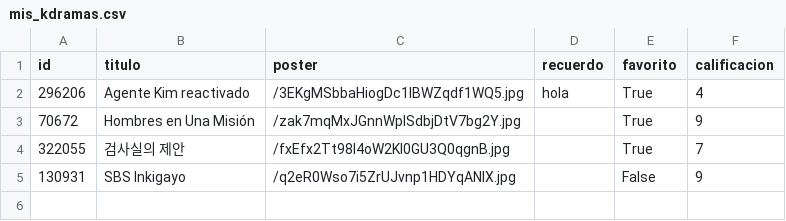
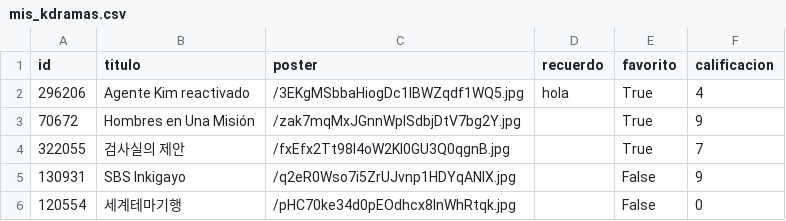
Before and after one commit to AxeNzo12/JulyVerse, a CSV file: mis_kdramas.csv, drawn as a sheet.

```diff
--- a/mis_kdramas.csv
+++ b/mis_kdramas.csv
@@ -5 +5,2 @@ id,titulo,poster,recuerdo,favorito,calificacion
 130931,SBS Inkigayo,/q2eR0Wso7i5ZrUJvnp1HDYqANlX.jpg,,False,9
+120554,세계테마기행,/pHC70ke34d0pEOdhcx8lnWhRtqk.jpg,,False,0
```
Also changed, not shown: 4 other files.
